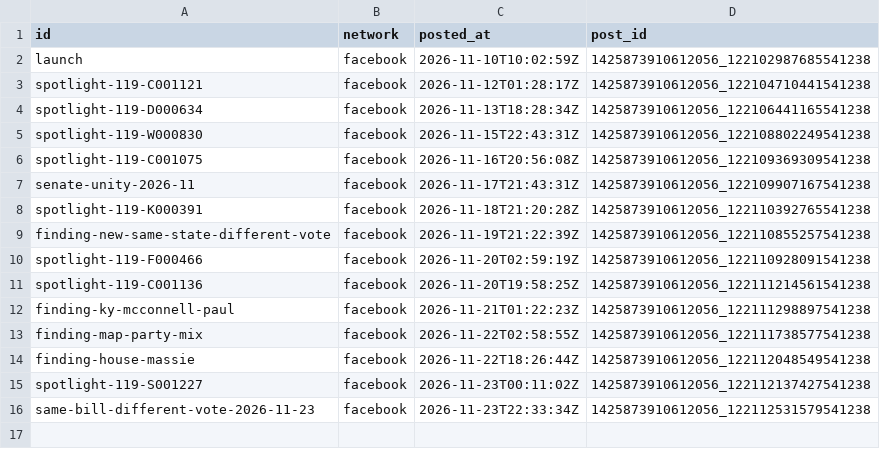
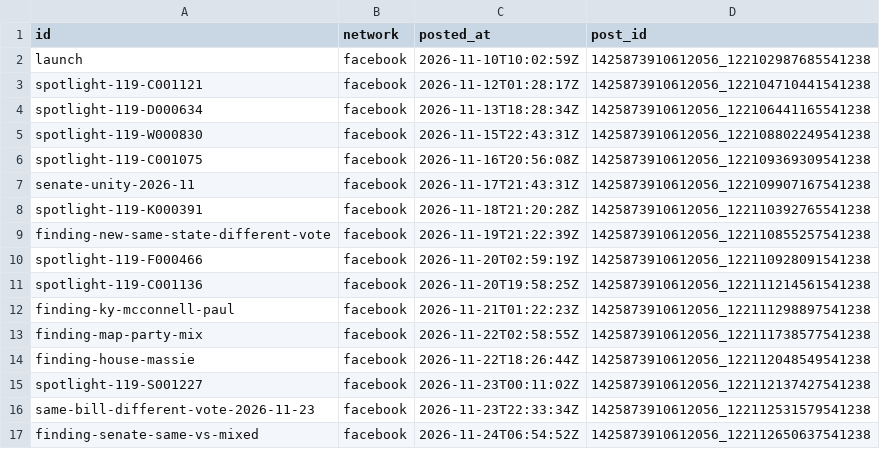
Before and after one commit to RendellRich/partycohesion, a CSV file: social/posted.csv, drawn as a sheet; the diff names each change by its address in the sheet, - before the commit and + after, or states it on an @@ line.

```diff
--- a/social/posted.csv
+++ b/social/posted.csv
+row 17: finding-senate-same-vs-mixed | facebook | 2026-11-24T06:54:52Z | 1425873910612056_122112650637541238
```
